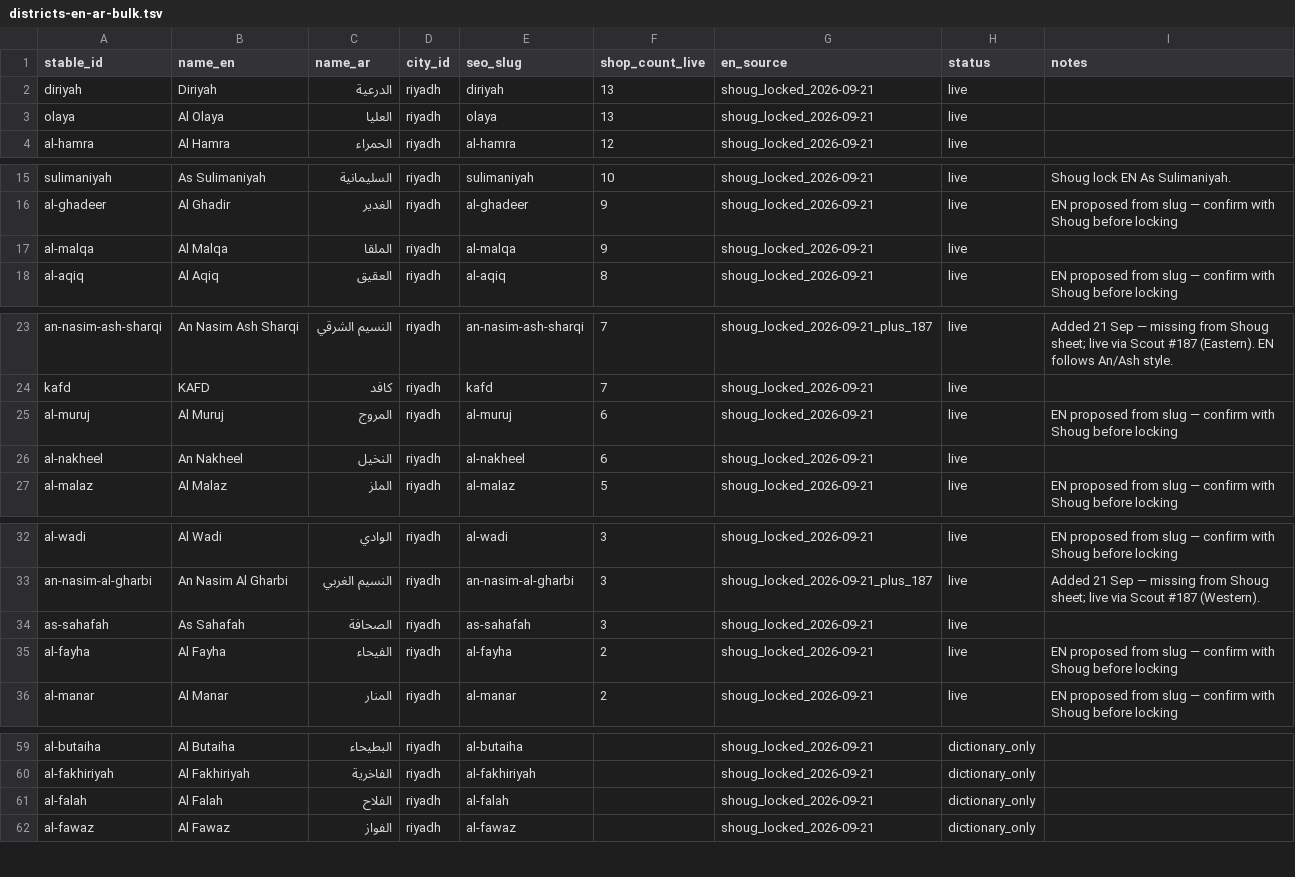
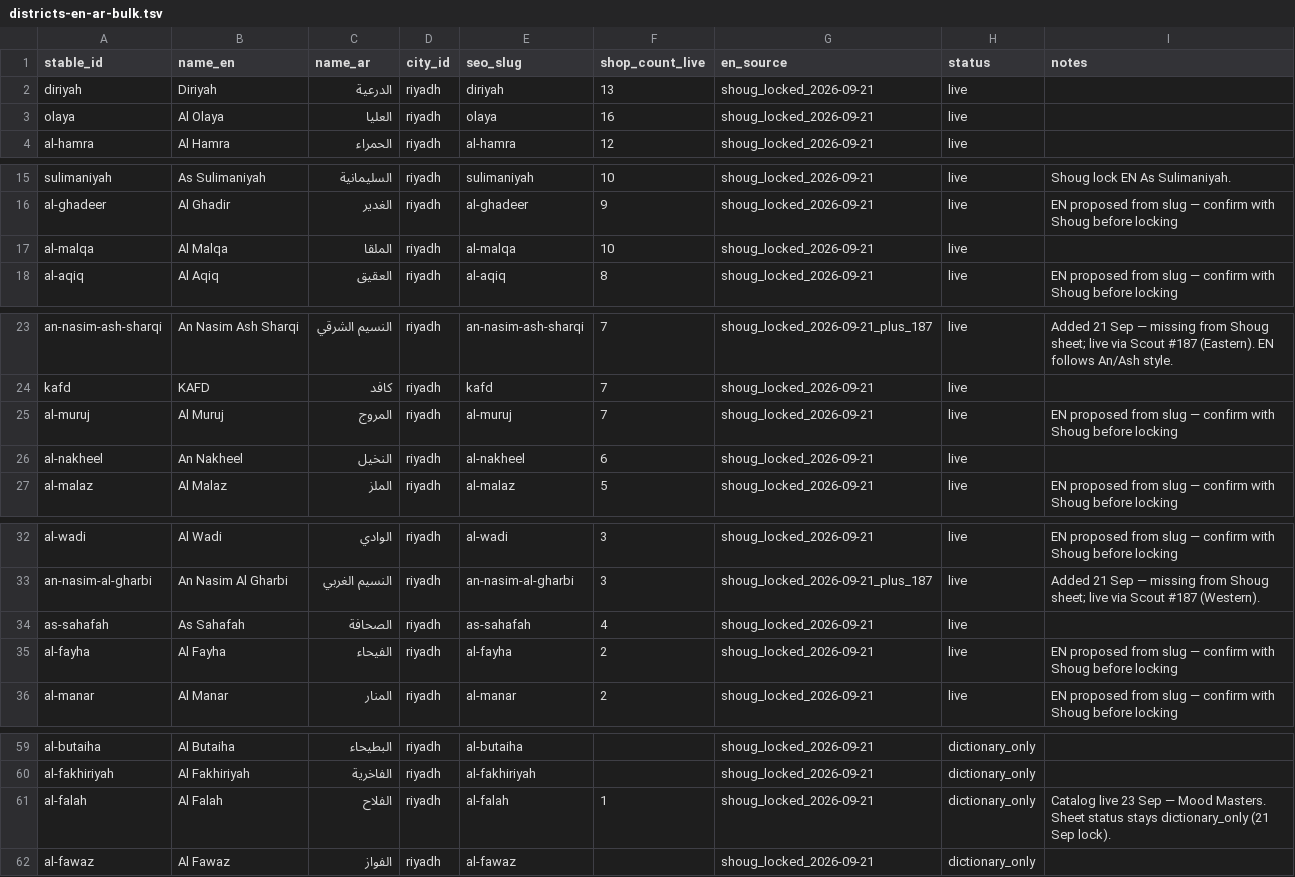
Before and after one commit to zaqms/Koofi, a TSV file: data/districts-en-ar-bulk.tsv, drawn as a sheet; only a part is shown, gaps mark what is left out.

Commit message:
Catalog: add 6 specialty shops (#207)
Amjad YALLA catalog ADD: Bacha Solitaire, Mood Masters Al Falah, LAS Malqa, LAS Olaya (24h), Little Henri Al Muruj, Beitkull Olaya. Soft Places PARKED. Hex mapsShareUrl. Wain QA PASS-with-notes.

```diff
--- a/data/districts-en-ar-bulk.tsv
+++ b/data/districts-en-ar-bulk.tsv
@@ -2,3 +2,3 @@ stable_id	name_en	name_ar	city_id	seo_slug	shop_count_live	en_source	status	note
 diriyah	Diriyah	الدرعية	riyadh	diriyah	13	shoug_locked_2026-09-21	live	
-olaya	Al Olaya	العليا	riyadh	olaya	13	shoug_locked_2026-09-21	live	
+olaya	Al Olaya	العليا	riyadh	olaya	16	shoug_locked_2026-09-21	live	
 al-hamra	Al Hamra	الحمراء	riyadh	al-hamra	12	shoug_locked_2026-09-21	live	
@@ -16,3 +16,3 @@ sulimaniyah	As Sulimaniyah	السليمانية	riyadh	sulimaniyah	10	shoug_lock
 al-ghadeer	Al Ghadir	الغدير	riyadh	al-ghadeer	9	shoug_locked_2026-09-21	live	EN proposed from slug — confirm with Shoug before locking
-al-malqa	Al Malqa	الملقا	riyadh	al-malqa	9	shoug_locked_2026-09-21	live	
+al-malqa	Al Malqa	الملقا	riyadh	al-malqa	10	shoug_locked_2026-09-21	live	
 al-aqiq	Al Aqiq	العقيق	riyadh	al-aqiq	8	shoug_locked_2026-09-21	live	EN proposed from slug — confirm with Shoug before locking
@@ -24,3 +24,3 @@ an-nasim-ash-sharqi	An Nasim Ash Sharqi	النسيم الشرقي	riyadh	an-nasi
 kafd	KAFD	كافد	riyadh	kafd	7	shoug_locked_2026-09-21	live	
-al-muruj	Al Muruj	المروج	riyadh	al-muruj	6	shoug_locked_2026-09-21	live	EN proposed from slug — confirm with Shoug before locking
+al-muruj	Al Muruj	المروج	riyadh	al-muruj	7	shoug_locked_2026-09-21	live	EN proposed from slug — confirm with Shoug before locking
 al-nakheel	An Nakheel	النخيل	riyadh	al-nakheel	6	shoug_locked_2026-09-21	live	
@@ -33,3 +33,3 @@ al-wadi	Al Wadi	الوادي	riyadh	al-wadi	3	shoug_locked_2026-09-21	live	EN pr
 an-nasim-al-gharbi	An Nasim Al Gharbi	النسيم الغربي	riyadh	an-nasim-al-gharbi	3	shoug_locked_2026-09-21_plus_187	live	Added 21 Sep — missing from Shoug sheet; live via Scout #187 (Western).
-as-sahafah	As Sahafah	الصحافة	riyadh	as-sahafah	3	shoug_locked_2026-09-21	live	
+as-sahafah	As Sahafah	الصحافة	riyadh	as-sahafah	4	shoug_locked_2026-09-21	live	
 al-fayha	Al Fayha	الفيحاء	riyadh	al-fayha	2	shoug_locked_2026-09-21	live	EN proposed from slug — confirm with Shoug before locking
@@ -60,3 +60,3 @@ al-butaiha	Al Butaiha	البطيحاء	riyadh	al-butaiha		shoug_locked_2026-09-2
 al-fakhiriyah	Al Fakhiriyah	الفاخرية	riyadh	al-fakhiriyah		shoug_locked_2026-09-21	dictionary_only	
-al-falah	Al Falah	الفلاح	riyadh	al-falah		shoug_locked_2026-09-21	dictionary_only	
+al-falah	Al Falah	الفلاح	riyadh	al-falah	1	shoug_locked_2026-09-21	dictionary_only	Catalog live 23 Sep — Mood Masters. Sheet status stays dictionary_only (21 Sep lock).
 al-fawaz	Al Fawaz	الفواز	riyadh	al-fawaz		shoug_locked_2026-09-21	dictionary_only	
```
Also changed, not shown: 22 other files.
